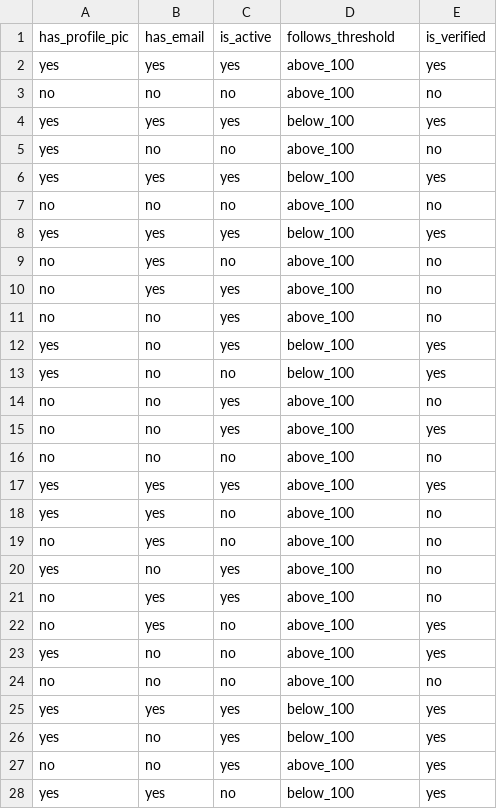
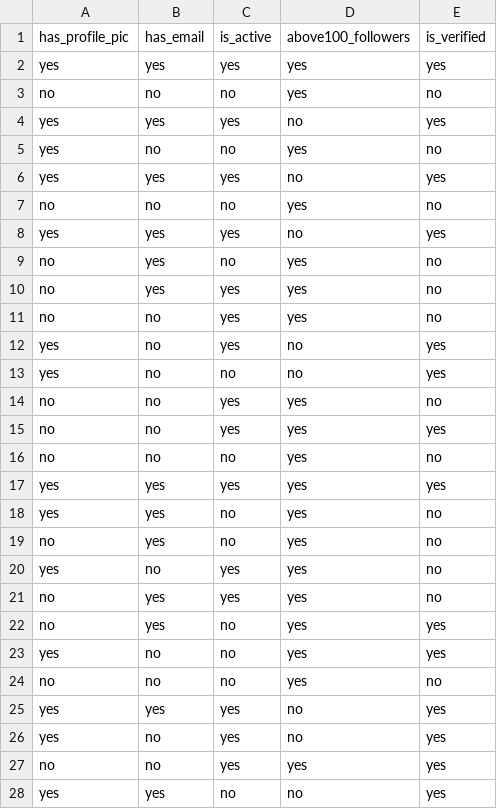
Before and after one commit to jackmc313/predictive_model_app, a CSV file: is_verified_dataset copy.csv, drawn as a sheet; only a part is shown; the diff covers the shown part only.

Commit message:
csv file

```diff
--- a/is_verified_dataset copy.csv
+++ b/is_verified_dataset copy.csv
@@ -1,28 +1,28 @@
-has_profile_pic,has_email,is_active,follows_threshold,is_verified
-yes,yes,yes,above_100,yes
-no,no,no,above_100,no
-yes,yes,yes,below_100,yes
-yes,no,no,above_100,no
-yes,yes,yes,below_100,yes
-no,no,no,above_100,no
-yes,yes,yes,below_100,yes
-no,yes,no,above_100,no
-no,yes,yes,above_100,no
-no,no,yes,above_100,no
-yes,no,yes,below_100,yes
-yes,no,no,below_100,yes
-no,no,yes,above_100,no
-no,no,yes,above_100,yes
-no,no,no,above_100,no
-yes,yes,yes,above_100,yes
-yes,yes,no,above_100,no
-no,yes,no,above_100,no
-yes,no,yes,above_100,no
-no,yes,yes,above_100,no
-no,yes,no,above_100,yes
-yes,no,no,above_100,yes
-no,no,no,above_100,no
-yes,yes,yes,below_100,yes
-yes,no,yes,below_100,yes
-no,no,yes,above_100,yes
-yes,yes,no,below_100,yes
+has_profile_pic,has_email,is_active,above100_followers,is_verified
+yes,yes,yes,yes,yes
+no,no,no,yes,no
+yes,yes,yes,no,yes
+yes,no,no,yes,no
+yes,yes,yes,no,yes
+no,no,no,yes,no
+yes,yes,yes,no,yes
+no,yes,no,yes,no
+no,yes,yes,yes,no
+no,no,yes,yes,no
+yes,no,yes,no,yes
+yes,no,no,no,yes
+no,no,yes,yes,no
+no,no,yes,yes,yes
+no,no,no,yes,no
+yes,yes,yes,yes,yes
+yes,yes,no,yes,no
+no,yes,no,yes,no
+yes,no,yes,yes,no
+no,yes,yes,yes,no
+no,yes,no,yes,yes
+yes,no,no,yes,yes
+no,no,no,yes,no
+yes,yes,yes,no,yes
+yes,no,yes,no,yes
+no,no,yes,yes,yes
+yes,yes,no,no,yes
```
Also changed, not shown: 165 edited cells elsewhere in this file.
